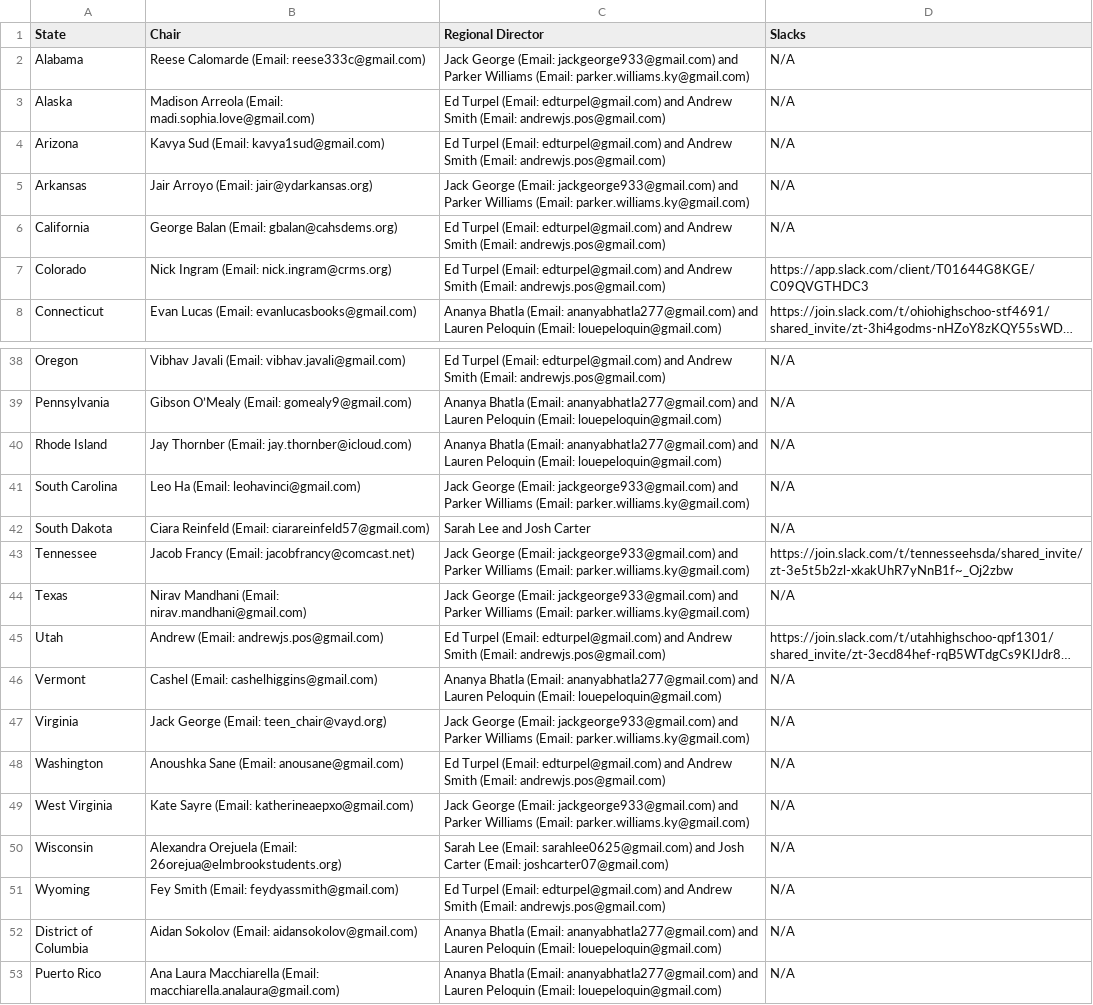
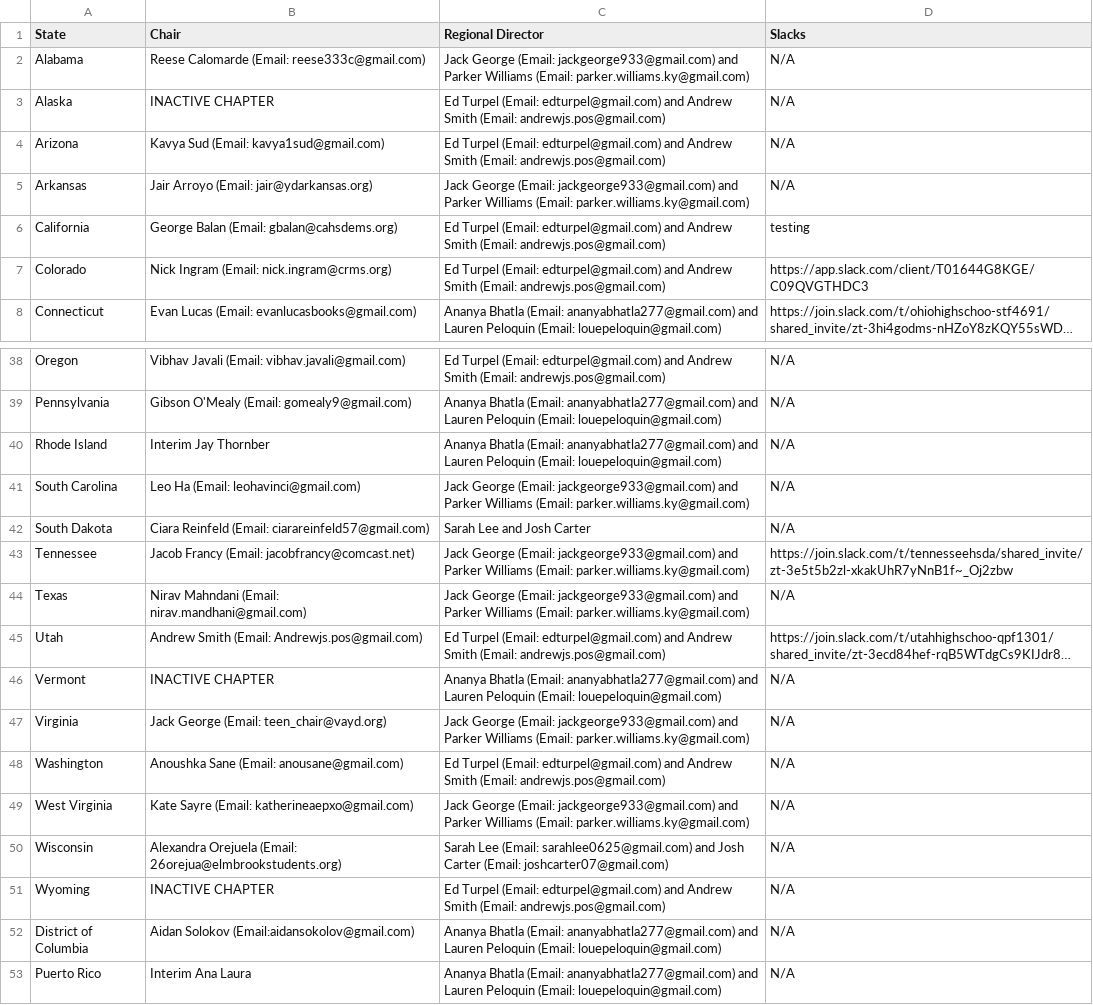
Before and after one commit to virajashivhare01/leaflet-mapFINAL, a CSV file: chairs.csv, drawn as a sheet; only a part is shown, gaps mark what is left out; long unchanged cells end in …; the diff covers the shown part only; the diff names each change by its address in the sheet, - before the commit and + after, or states it on an @@ line.

Commit message:
Update chairs.csv

```diff
--- a/chairs.csv
+++ b/chairs.csv
-B3 (Chair): Madison Arreola (Email: madi.sophia.love@gmail.com)
+B3 (Chair): INACTIVE CHAPTER
-D6 (Slacks): N/A
+D6 (Slacks): testing
-B39 (Chair): Gibson O’Mealy (Email: gomealy9@gmail.com)
+B39 (Chair): Gibson O'Mealy (Email: gomealy9@gmail.com)
-B40 (Chair): Jay Thornber (Email: jay.thornber@icloud.com)
+B40 (Chair): Interim Jay Thornber
-B44 (Chair): Nirav Mandhani (Email: nirav.mandhani@gmail.com)
+B44 (Chair): Nirav Mahndani (Email: nirav.mandhani@gmail.com)
-B45 (Chair): Andrew (Email: andrewjs.pos@gmail.com)
+B45 (Chair): Andrew Smith (Email: Andrewjs.pos@gmail.com)
-B46 (Chair): Cashel (Email: cashelhiggins@gmail.com)
+B46 (Chair): INACTIVE CHAPTER
-B51 (Chair): Fey Smith (Email: feydyassmith@gmail.com)
+B51 (Chair): INACTIVE CHAPTER
-B52 (Chair): Aidan Sokolov (Email: aidansokolov@gmail.com)
+B52 (Chair): Aidan Solokov (Email:aidansokolov@gmail.com)
-B53 (Chair): Ana Laura Macchiarella (Email: macchiarella.analaura@gmail.com)
+B53 (Chair): Interim Ana Laura
```
Also changed, not shown: 13 edited cells elsewhere in this file.
